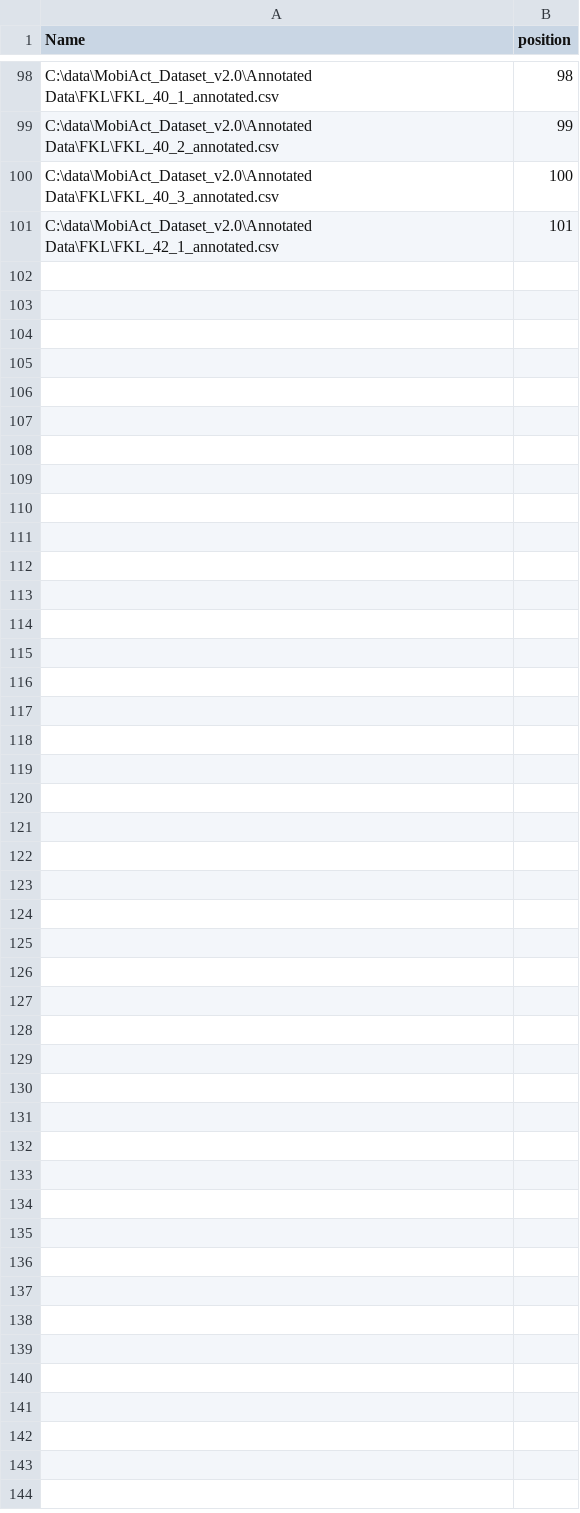
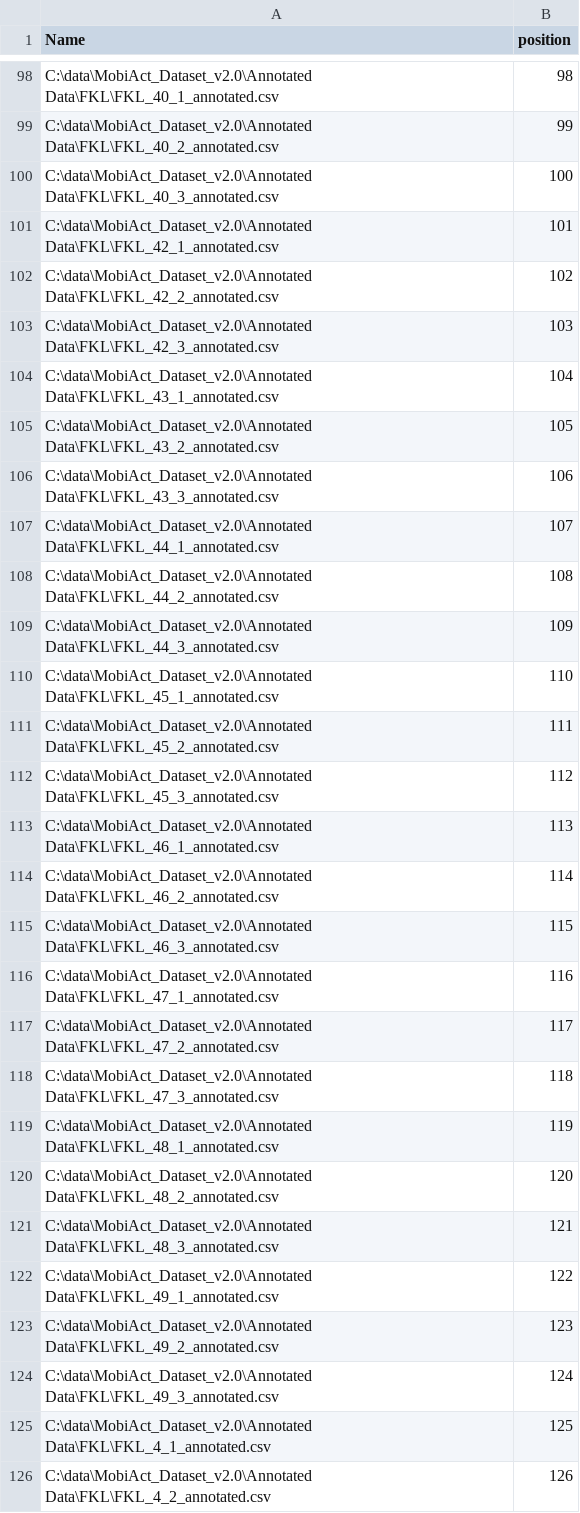
Before and after one commit to chizhanyuefeng/FD-CNN, a CSV file: data/ADL/FKL/indexfile.csv, drawn as a sheet; only a part is shown, gaps mark what is left out; the diff names each change by its address in the sheet, - before the commit and + after, or states it on an @@ line.

```diff
--- a/data/ADL/FKL/indexfile.csv
+++ b/data/ADL/FKL/indexfile.csv
+row 102: C:\data\MobiAct_Dataset_v2.0\Annotated Data\FKL\FKL_42_2_annotated.csv | 102
+row 103: C:\data\MobiAct_Dataset_v2.0\Annotated Data\FKL\FKL_42_3_annotated.csv | 103
+row 104: C:\data\MobiAct_Dataset_v2.0\Annotated Data\FKL\FKL_43_1_annotated.csv | 104
+row 105: C:\data\MobiAct_Dataset_v2.0\Annotated Data\FKL\FKL_43_2_annotated.csv | 105
+row 106: C:\data\MobiAct_Dataset_v2.0\Annotated Data\FKL\FKL_43_3_annotated.csv | 106
+row 107: C:\data\MobiAct_Dataset_v2.0\Annotated Data\FKL\FKL_44_1_annotated.csv | 107
+row 108: C:\data\MobiAct_Dataset_v2.0\Annotated Data\FKL\FKL_44_2_annotated.csv | 108
+row 109: C:\data\MobiAct_Dataset_v2.0\Annotated Data\FKL\FKL_44_3_annotated.csv | 109
+row 110: C:\data\MobiAct_Dataset_v2.0\Annotated Data\FKL\FKL_45_1_annotated.csv | 110
+row 111: C:\data\MobiAct_Dataset_v2.0\Annotated Data\FKL\FKL_45_2_annotated.csv | 111
+row 112: C:\data\MobiAct_Dataset_v2.0\Annotated Data\FKL\FKL_45_3_annotated.csv | 112
+row 113: C:\data\MobiAct_Dataset_v2.0\Annotated Data\FKL\FKL_46_1_annotated.csv | 113
+row 114: C:\data\MobiAct_Dataset_v2.0\Annotated Data\FKL\FKL_46_2_annotated.csv | 114
+row 115: C:\data\MobiAct_Dataset_v2.0\Annotated Data\FKL\FKL_46_3_annotated.csv | 115
+row 116: C:\data\MobiAct_Dataset_v2.0\Annotated Data\FKL\FKL_47_1_annotated.csv | 116
+row 117: C:\data\MobiAct_Dataset_v2.0\Annotated Data\FKL\FKL_47_2_annotated.csv | 117
+row 118: C:\data\MobiAct_Dataset_v2.0\Annotated Data\FKL\FKL_47_3_annotated.csv | 118
+row 119: C:\data\MobiAct_Dataset_v2.0\Annotated Data\FKL\FKL_48_1_annotated.csv | 119
+row 120: C:\data\MobiAct_Dataset_v2.0\Annotated Data\FKL\FKL_48_2_annotated.csv | 120
+row 121: C:\data\MobiAct_Dataset_v2.0\Annotated Data\FKL\FKL_48_3_annotated.csv | 121
+row 122: C:\data\MobiAct_Dataset_v2.0\Annotated Data\FKL\FKL_49_1_annotated.csv | 122
+row 123: C:\data\MobiAct_Dataset_v2.0\Annotated Data\FKL\FKL_49_2_annotated.csv | 123
+row 124: C:\data\MobiAct_Dataset_v2.0\Annotated Data\FKL\FKL_49_3_annotated.csv | 124
+row 125: C:\data\MobiAct_Dataset_v2.0\Annotated Data\FKL\FKL_4_1_annotated.csv | 125
+row 126: C:\data\MobiAct_Dataset_v2.0\Annotated Data\FKL\FKL_4_2_annotated.csv | 126
```
Also changed, not shown: 1 other file.
